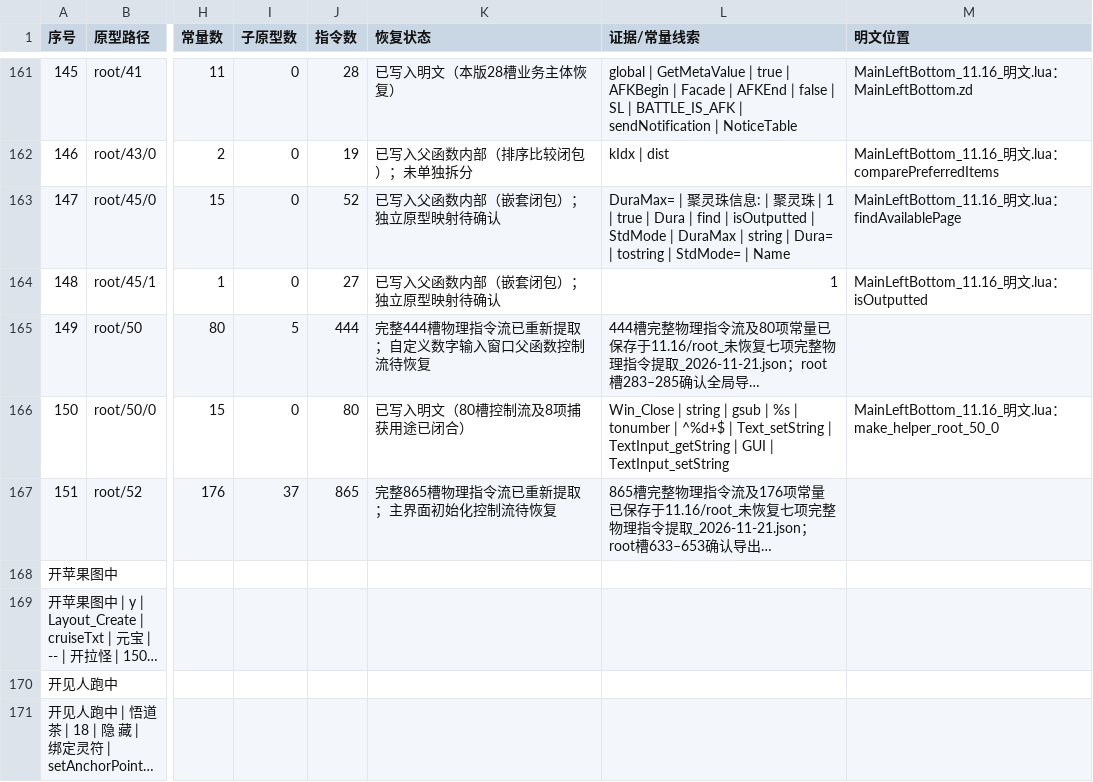
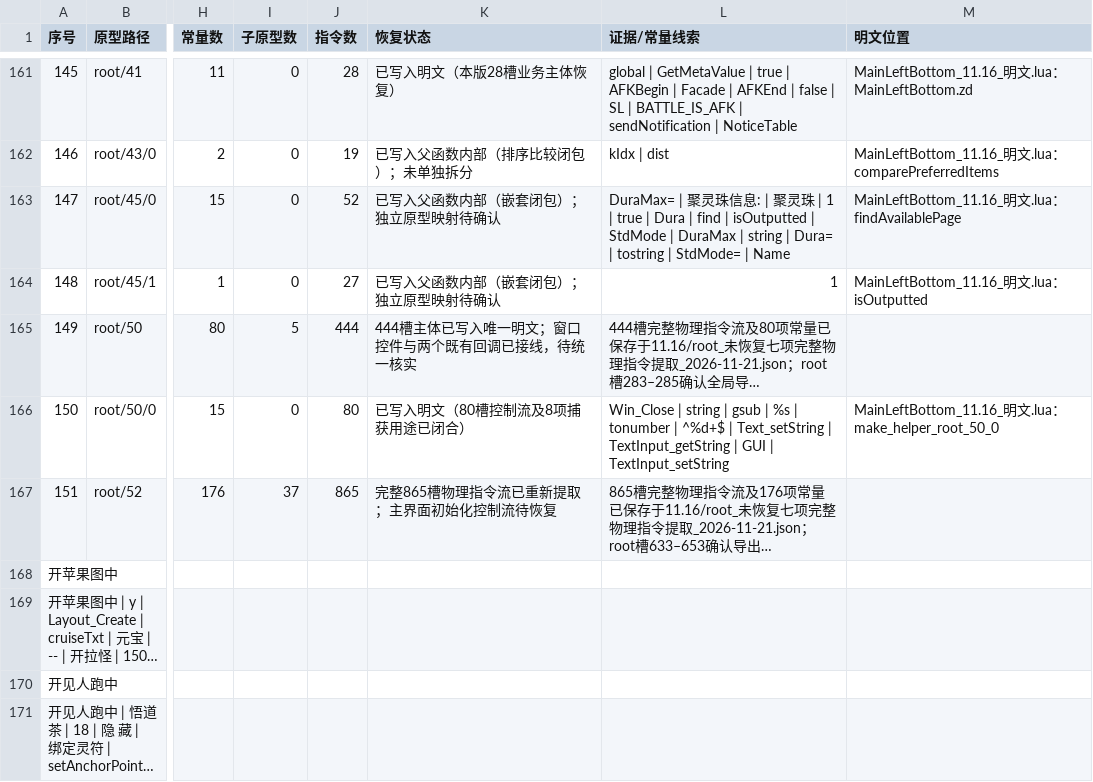
Before and after one commit to panchengdong88888/wjjm, a CSV file: 11.16/函数状态.csv, drawn as a sheet; only a part is shown, gaps mark what is left out; long unchanged cells end in …; the diff names each change by its address in the sheet, - before the commit and + after, or states it on an @@ line.

```diff
--- a/11.16/函数状态.csv
+++ b/11.16/函数状态.csv
-K165 (恢复状态): 完整444槽物理指令流已重新提取；自定义数字输入窗口父函数控制流待恢复
+K165 (恢复状态): 444槽主体已写入唯一明文；窗口控件与两个既有回调已接线，待统一核实
```
Also changed, not shown: 3 other files.
